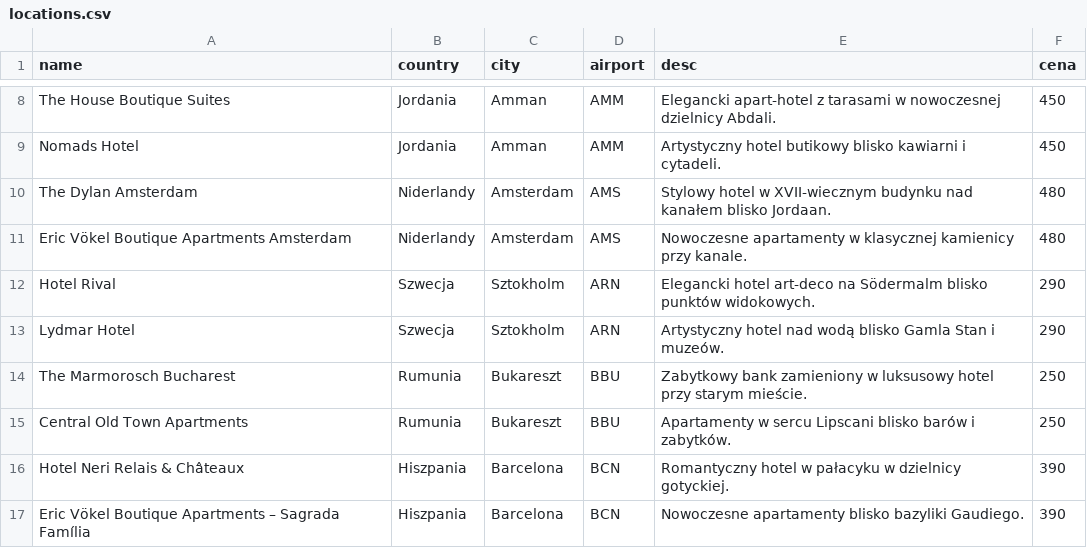
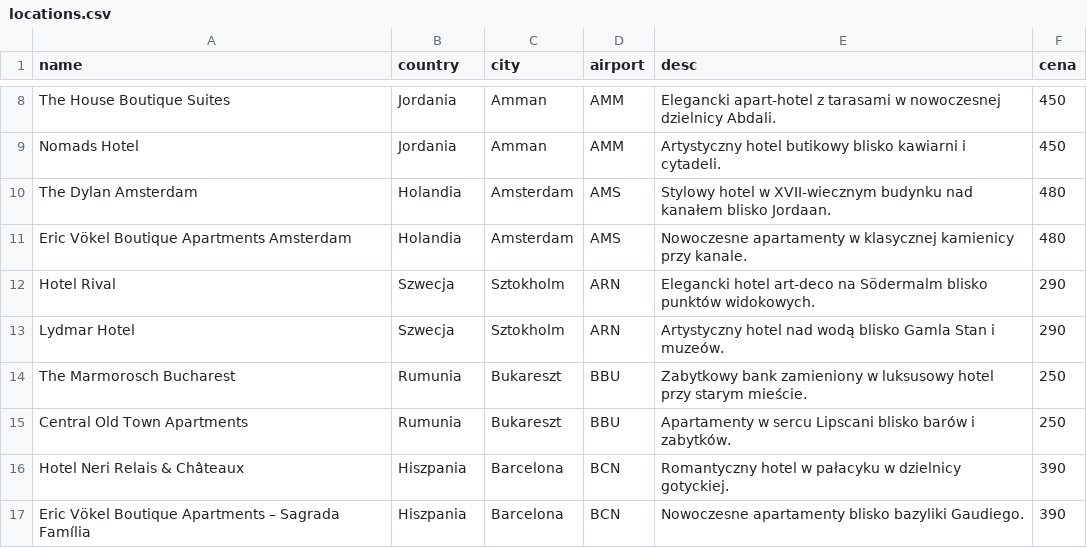
Before and after one commit to Mackin1232/zaawansowane-programowanie, a CSV file: db/base_data/locations.csv, drawn as a sheet; only a part is shown, gaps mark what is left out.

Commit message:
Update Niderlandy -> Holandia

```diff
--- a/db/base_data/locations.csv
+++ b/db/base_data/locations.csv
@@ -9,4 +9,4 @@ The House Boutique Suites;Jordania;Amman;AMM;Elegancki apart-hotel z tarasami w
 Nomads Hotel;Jordania;Amman;AMM;Artystyczny hotel butikowy blisko kawiarni i cytadeli.;450
-The Dylan Amsterdam;Niderlandy;Amsterdam;AMS;Stylowy hotel w XVII-wiecznym budynku nad kanałem blisko Jordaan.;480
-Eric Vökel Boutique Apartments Amsterdam;Niderlandy;Amsterdam;AMS;Nowoczesne apartamenty w klasycznej kamienicy przy kanale.;480
+The Dylan Amsterdam;Holandia;Amsterdam;AMS;Stylowy hotel w XVII-wiecznym budynku nad kanałem blisko Jordaan.;480
+Eric Vökel Boutique Apartments Amsterdam;Holandia;Amsterdam;AMS;Nowoczesne apartamenty w klasycznej kamienicy przy kanale.;480
 Hotel Rival;Szwecja;Sztokholm;ARN;Elegancki hotel art-deco na Södermalm blisko punktów widokowych.;290
```
